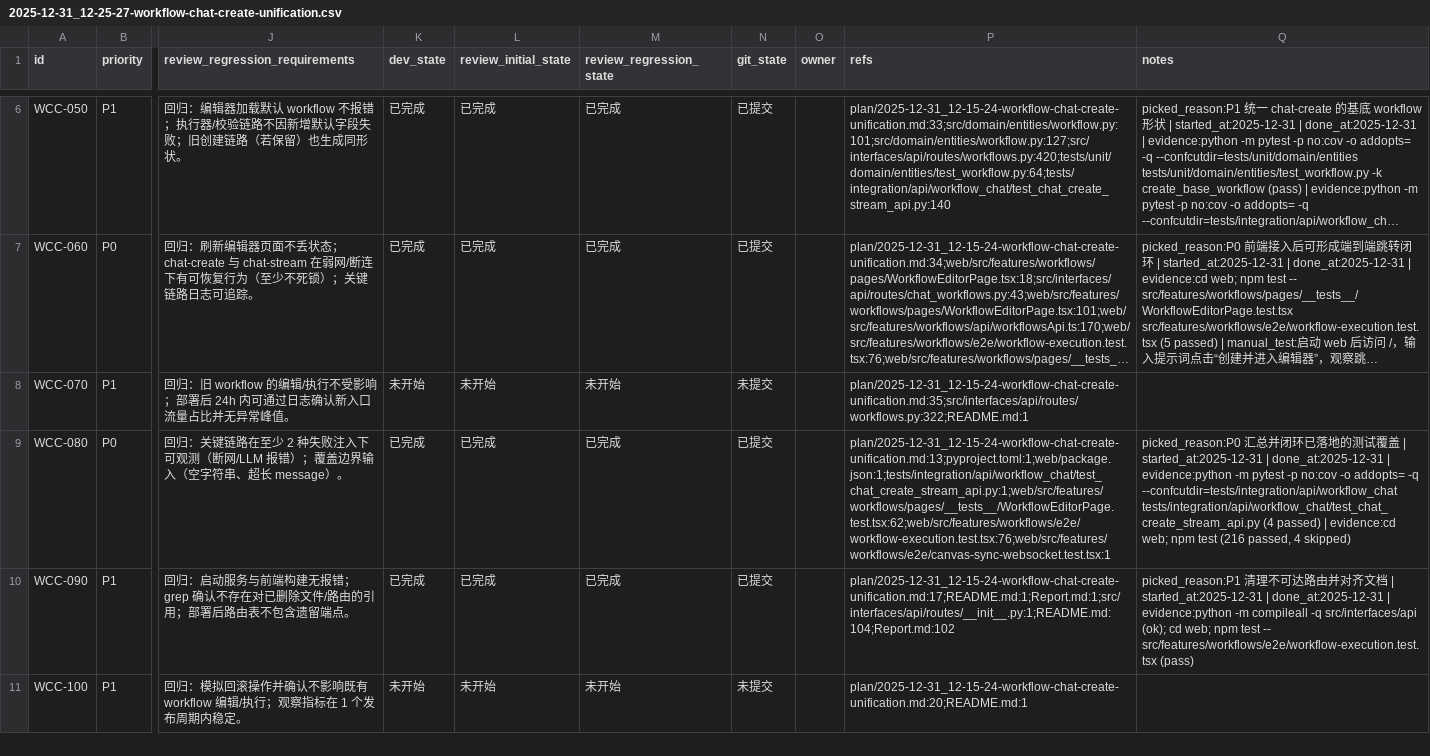
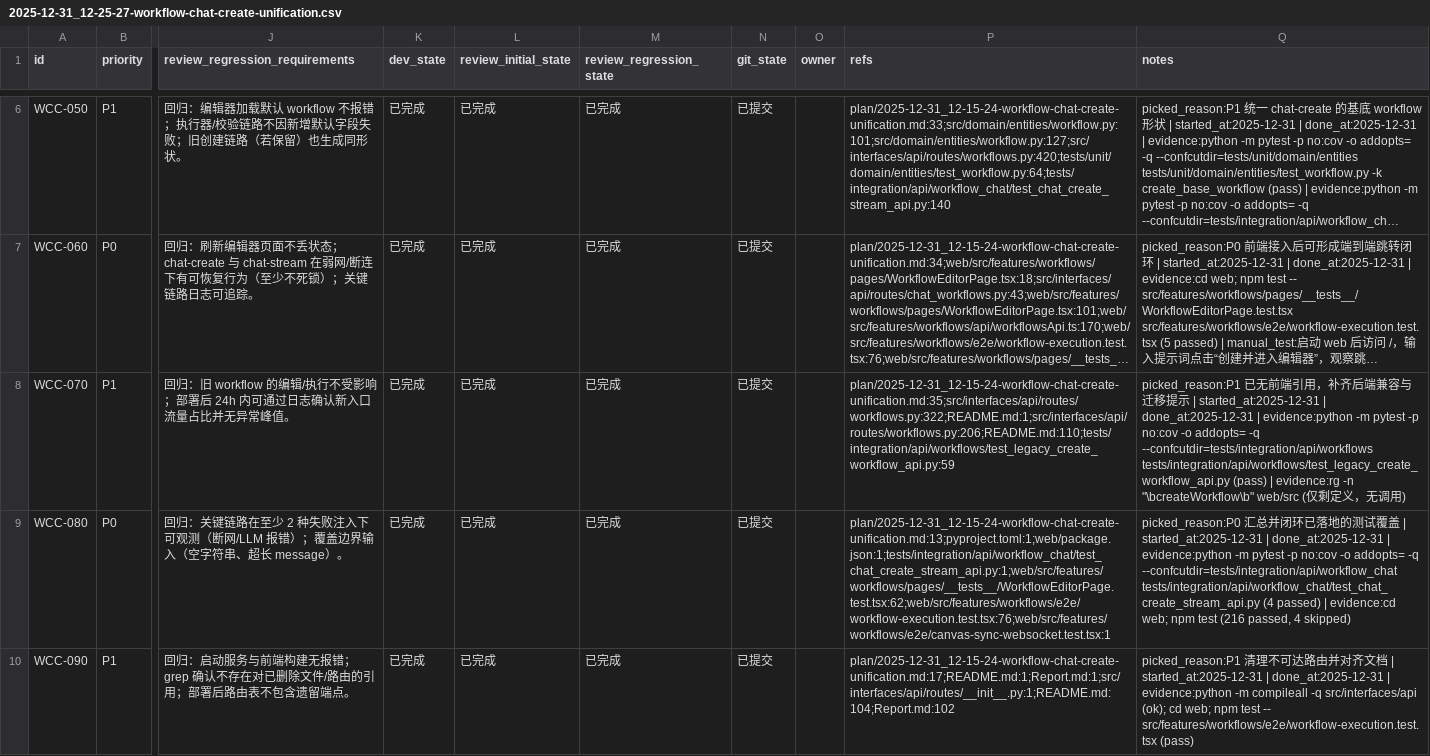
Before and after one commit to DSGWJQ/Feagent, a CSV file: issues/2025-12-31_12-25-27-workflow-chat-create-unification.csv, drawn as a sheet; only a part is shown, gaps mark what is left out; the shorter side is filled out with more unchanged rows; long unchanged cells end in …; the diff names each change by its address in the sheet, - before the commit and + after, or states it on an @@ line.

```diff
--- a/issues/2025-12-31_12-25-27-workflow-chat-create-unification.csv
+++ b/issues/2025-12-31_12-25-27-workflow-chat-create-unification.csv
-K8 (dev_state): 未开始
+K8 (dev_state): 已完成
-L8 (review_initial_state): 未开始
+L8 (review_initial_state): 已完成
-M8 (review_regression_state): 未开始
+M8 (review_regression_state): 已完成
-N8 (git_state): 未提交
+N8 (git_state): 已提交
-P8 (refs): plan/2025-12-31_12-15-24-workflow-chat-create-unification.md:35;src/interfaces/api/routes/workflows.py:322;README.md:1
+P8 (refs): plan/2025-12-31_12-15-24-workflow-chat-create-unification.md:35;src/interfaces/api/routes/workflows.py:322;README.md:1;src/interfaces/api/routes/workflows.py:206;README.md:110;tests/integration/api/workflows/test_legacy_create_workflow_api.py:59
-Q8 (notes): (empty)
+Q8 (notes): picked_reason:P1 已无前端引用，补齐后端兼容与迁移提示 | started_at:2025-12-31 | done_at:2025-12-31 | evidence:python -m pytest -p no:cov -o addopts= -q --confcutdir=tests/integration/api/workflows tests/integration/api/workflows/test_legacy_create_workflow_api.py (pass) | evidence:rg -n "\bcreateWorkflow\b" web/src (仅剩定义，无调用)
```
Also changed, not shown: 3 other files.
